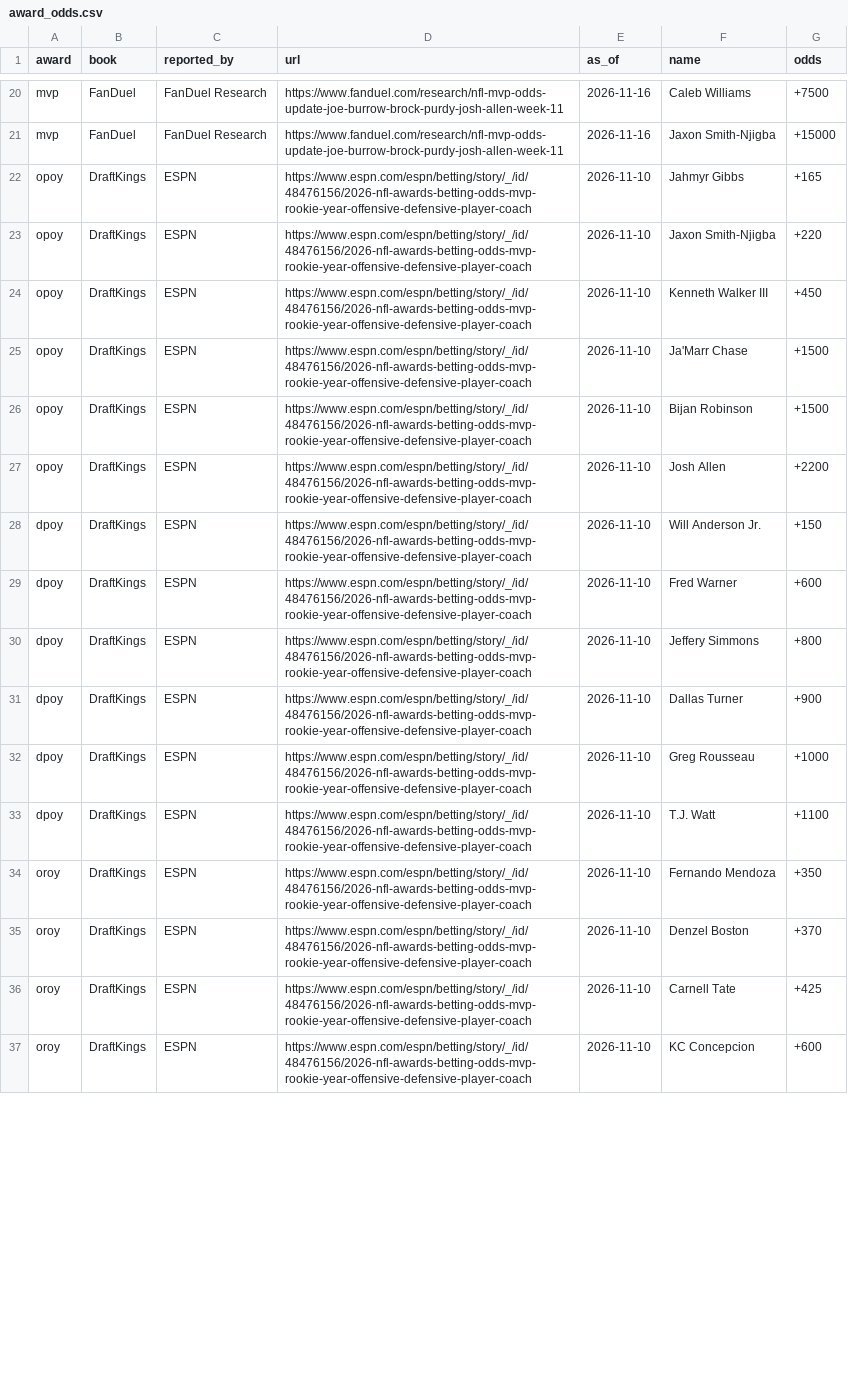
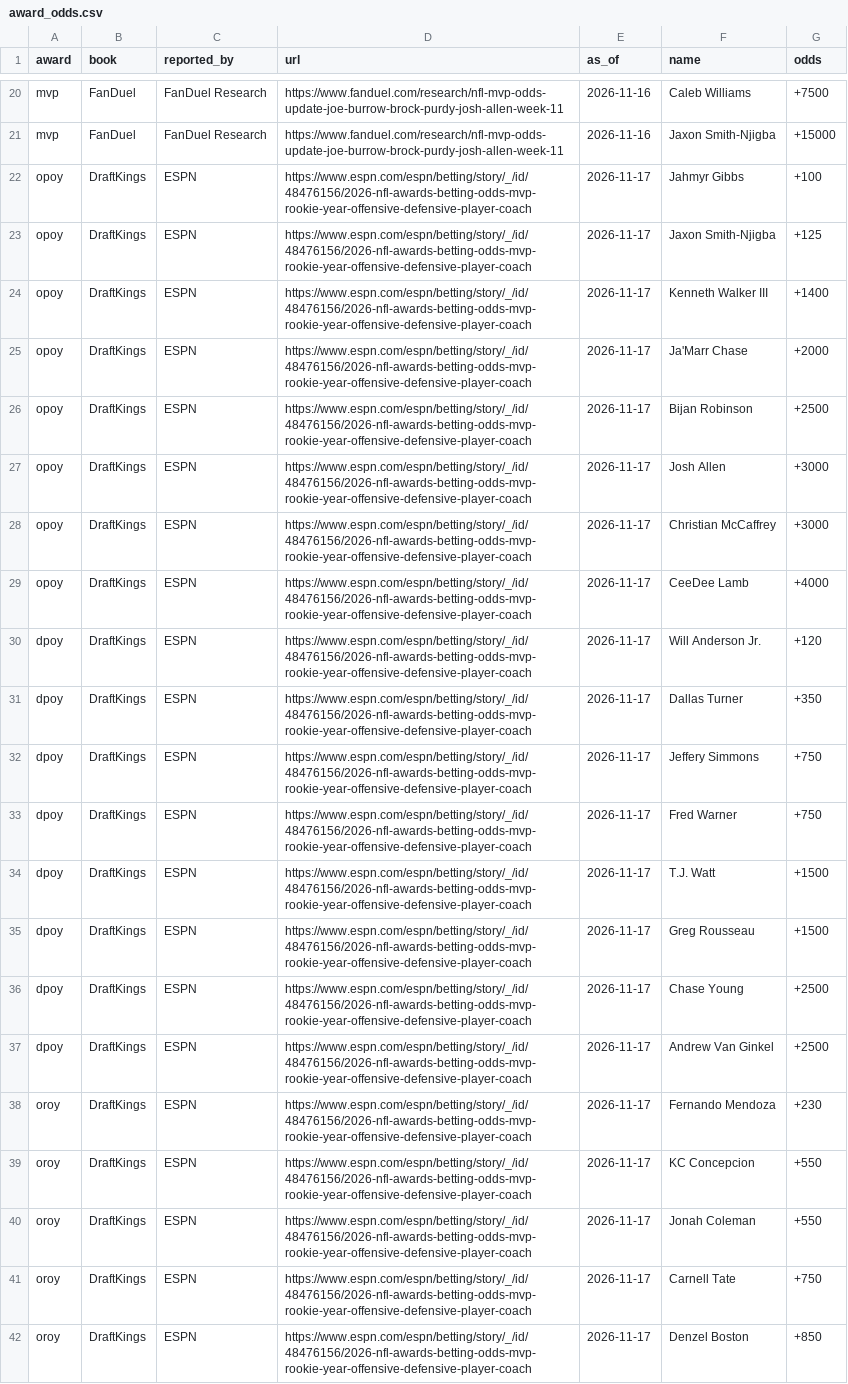
Before and after one commit to topher-darnell/mock-draft, a CSV file: mockdraft/award_odds.csv, drawn as a sheet; only a part is shown, gaps mark what is left out; addresses are those after the commit; the diff covers the shown part only; the diff names each change by its address in the sheet, - before the commit and + after, or states it on an @@ line.

```diff
--- a/mockdraft/award_odds.csv
+++ b/mockdraft/award_odds.csv
-E22:E27 (as_of): 2026-11-10
+E22:E27 (as_of): 2026-11-17
-G22 (odds): +165
+G22 (odds): +100
-G23 (odds): +220
+G23 (odds): +125
-G24 (odds): +450
+G24 (odds): +1400
-G25 (odds): +1500
+G25 (odds): +2000
-G26 (odds): +1500
+G26 (odds): +2500
-G27 (odds): +2200
+G27 (odds): +3000
+row 28: opoy | DraftKings | ESPN | https://www.espn.com/espn/betting/story/_/id/48476156/2026-nfl-awards-betting-odds-mvp-rookie-year-offensive-defensive-player-coach | 2026-11-17 | Christian McCaffrey | +3000
+row 29: opoy | DraftKings | ESPN | https://www.espn.com/espn/betting/story/_/id/48476156/2026-nfl-awards-betting-odds-mvp-rookie-year-offensive-defensive-player-coach | 2026-11-17 | CeeDee Lamb | +4000
-E30:E33 (as_of): 2026-11-10
+E30:E33 (as_of): 2026-11-17
-G30 (odds): +150
+G30 (odds): +120
-F31 (name): Fred Warner
+F31 (name): Dallas Turner
-G31 (odds): +600
+G31 (odds): +350
-G32 (odds): +800
+G32 (odds): +750
-F33 (name): Dallas Turner
+F33 (name): Fred Warner
-G33 (odds): +900
+G33 (odds): +750
+row 34: dpoy | DraftKings | ESPN | https://www.espn.com/espn/betting/story/_/id/48476156/2026-nfl-awards-betting-odds-mvp-rookie-year-offensive-defensive-player-coach | 2026-11-17 | T.J. Watt | +1500
-E35:E36 (as_of): 2026-11-10
+E35:E36 (as_of): 2026-11-17
-G35 (odds): +1000
+G35 (odds): +1500
-F36 (name): T.J. Watt
+F36 (name): Chase Young
-G36 (odds): +1100
+G36 (odds): +2500
+row 37: dpoy | DraftKings | ESPN | https://www.espn.com/espn/betting/story/_/id/48476156/2026-nfl-awards-betting-odds-mvp-rookie-year-offensive-defensive-player-coach | 2026-11-17 | Andrew Van Ginkel | +2500
-E38 (as_of): 2026-11-10
+E38 (as_of): 2026-11-17
-G38 (odds): +350
+G38 (odds): +230
+row 39: oroy | DraftKings | ESPN | https://www.espn.com/espn/betting/story/_/id/48476156/2026-nfl-awards-betting-odds-mvp-rookie-year-offensive-defensive-player-coach | 2026-11-17 | KC Concepcion | +550
-E40:E42 (as_of): 2026-11-10
+E40:E42 (as_of): 2026-11-17
-F40 (name): Denzel Boston
+F40 (name): Jonah Coleman
-G40 (odds): +370
+G40 (odds): +550
-G41 (odds): +425
+G41 (odds): +750
-F42 (name): KC Concepcion
+F42 (name): Denzel Boston
-G42 (odds): +600
+G42 (odds): +850
```
Also changed, not shown: 5 added rows and 74 edited cells elsewhere in this file, 1 other file.
